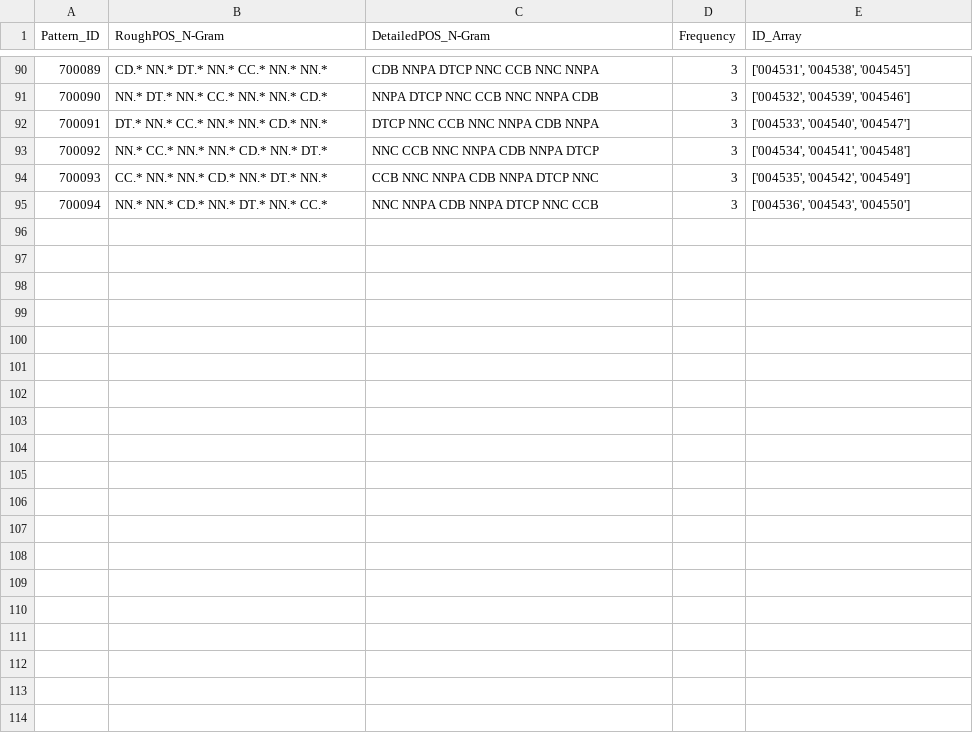
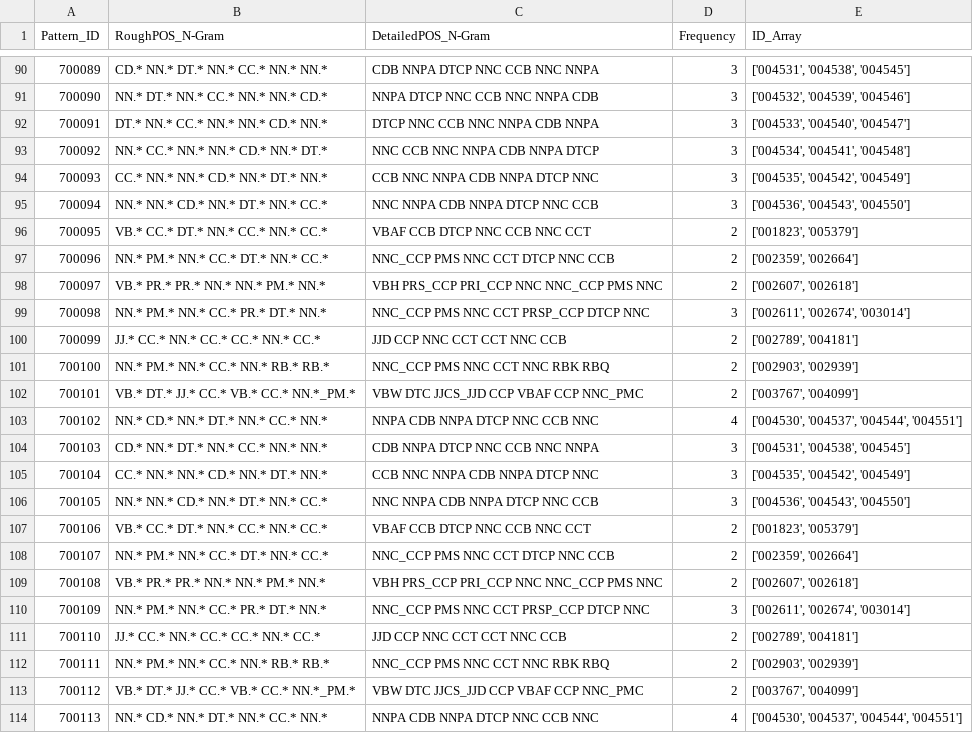
Before and after one commit to c41-gg/Pantasa, a CSV file: database/POS/7grams.csv, drawn as a sheet; only a part is shown, gaps mark what is left out; the diff covers the shown part only; the diff names each change by its address in the sheet, - before the commit and + after, or states it on an @@ line.

```diff
--- a/database/POS/7grams.csv
+++ b/database/POS/7grams.csv
+row 96: 700095 | VB.* CC.* DT.* NN.* CC.* NN.* CC.* | VBAF CCB DTCP NNC CCB NNC CCT | 2 | ['001823', '005379']
+row 97: 700096 | NN.* PM.* NN.* CC.* DT.* NN.* CC.* | NNC_CCP PMS NNC CCT DTCP NNC CCB | 2 | ['002359', '002664']
+row 98: 700097 | VB.* PR.* PR.* NN.* NN.* PM.* NN.* | VBH PRS_CCP PRI_CCP NNC NNC_CCP PMS NNC | 2 | ['002607', '002618']
+row 99: 700098 | NN.* PM.* NN.* CC.* PR.* DT.* NN.* | NNC_CCP PMS NNC CCT PRSP_CCP DTCP NNC | 3 | ['002611', '002674', '003014']
+row 100: 700099 | JJ.* CC.* NN.* CC.* CC.* NN.* CC.* | JJD CCP NNC CCT CCT NNC CCB | 2 | ['002789', '004181']
+row 101: 700100 | NN.* PM.* NN.* CC.* NN.* RB.* RB.* | NNC_CCP PMS NNC CCT NNC RBK RBQ | 2 | ['002903', '002939']
+row 102: 700101 | VB.* DT.* JJ.* CC.* VB.* CC.* NN.*_PM.* | VBW DTC JJCS_JJD CCP VBAF CCP NNC_PMC | 2 | ['003767', '004099']
+row 103: 700102 | NN.* CD.* NN.* DT.* NN.* CC.* NN.* | NNPA CDB NNPA DTCP NNC CCB NNC | 4 | ['004530', '004537', '004544', '004551']
+row 104: 700103 | CD.* NN.* DT.* NN.* CC.* NN.* NN.* | CDB NNPA DTCP NNC CCB NNC NNPA | 3 | ['004531', '004538', '004545']
+row 105: 700104 | CC.* NN.* NN.* CD.* NN.* DT.* NN.* | CCB NNC NNPA CDB NNPA DTCP NNC | 3 | ['004535', '004542', '004549']
+row 106: 700105 | NN.* NN.* CD.* NN.* DT.* NN.* CC.* | NNC NNPA CDB NNPA DTCP NNC CCB | 3 | ['004536', '004543', '004550']
+row 107: 700106 | VB.* CC.* DT.* NN.* CC.* NN.* CC.* | VBAF CCB DTCP NNC CCB NNC CCT | 2 | ['001823', '005379']
+row 108: 700107 | NN.* PM.* NN.* CC.* DT.* NN.* CC.* | NNC_CCP PMS NNC CCT DTCP NNC CCB | 2 | ['002359', '002664']
+row 109: 700108 | VB.* PR.* PR.* NN.* NN.* PM.* NN.* | VBH PRS_CCP PRI_CCP NNC NNC_CCP PMS NNC | 2 | ['002607', '002618']
+row 110: 700109 | NN.* PM.* NN.* CC.* PR.* DT.* NN.* | NNC_CCP PMS NNC CCT PRSP_CCP DTCP NNC | 3 | ['002611', '002674', '003014']
+row 111: 700110 | JJ.* CC.* NN.* CC.* CC.* NN.* CC.* | JJD CCP NNC CCT CCT NNC CCB | 2 | ['002789', '004181']
+row 112: 700111 | NN.* PM.* NN.* CC.* NN.* RB.* RB.* | NNC_CCP PMS NNC CCT NNC RBK RBQ | 2 | ['002903', '002939']
+row 113: 700112 | VB.* DT.* JJ.* CC.* VB.* CC.* NN.*_PM.* | VBW DTC JJCS_JJD CCP VBAF CCP NNC_PMC | 2 | ['003767', '004099']
+row 114: 700113 | NN.* CD.* NN.* DT.* NN.* CC.* NN.* | NNPA CDB NNPA DTCP NNC CCB NNC | 4 | ['004530', '004537', '004544', '004551']
```
Also changed, not shown: 14 added rows elsewhere in this file, database/Generalized/POSTComparison/4grams.csv, database/Generalized/POSTComparison/5grams.csv, 39 other files.
